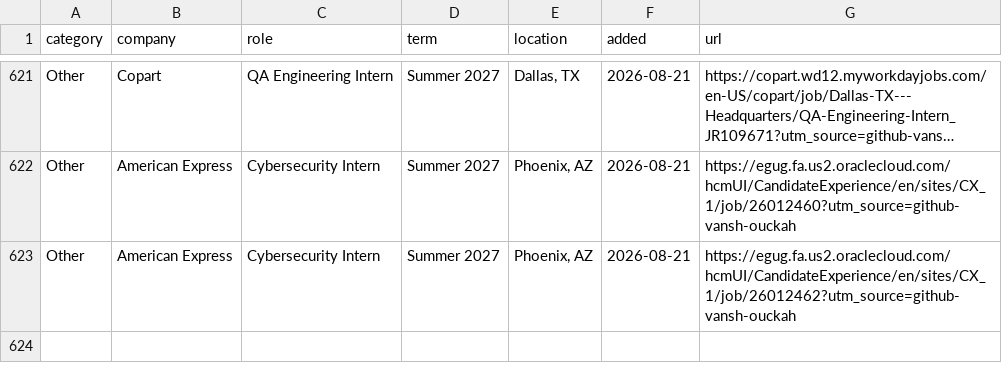
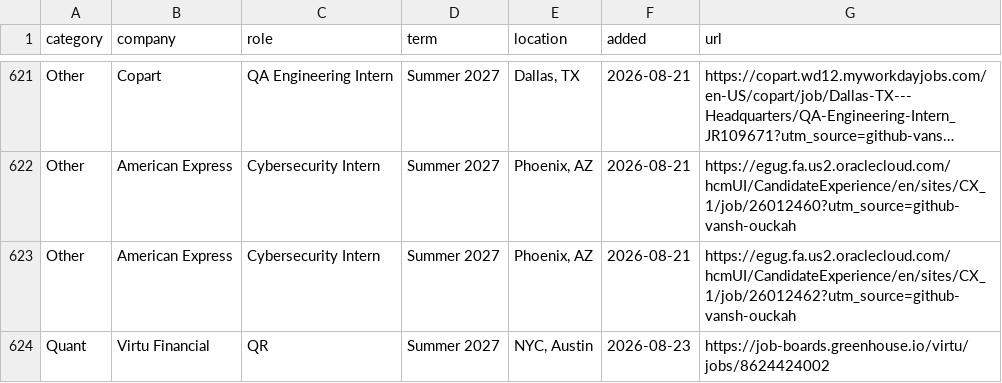
Before and after one commit to IanLeung12/2027-SWE-Intern-Postings, a TSV file: data/postings.tsv, drawn as a sheet; only a part is shown, gaps mark what is left out; long unchanged cells end in ….

```diff
--- a/data/postings.tsv
+++ b/data/postings.tsv
@@ -623 +623,2 @@ Other	American Express	Cybersecurity Intern	Summer 2027	Phoenix, AZ	2026-08-21	h
 Other	American Express	Cybersecurity Intern	Summer 2027	Phoenix, AZ	2026-08-21	https://egug.fa.us2.oraclecloud.com/hcmUI/CandidateExperience/en/sites/CX_1/job/26012462?utm_source=github-vansh-ouckah
+Quant	Virtu Financial	QR	Summer 2027	NYC, Austin	2026-08-23	https://job-boards.greenhouse.io/virtu/jobs/8624424002
```
